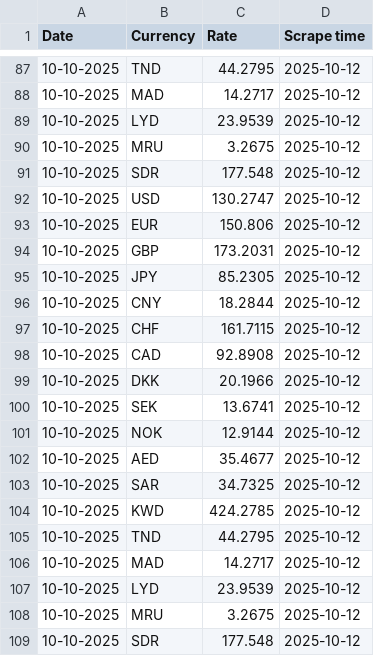
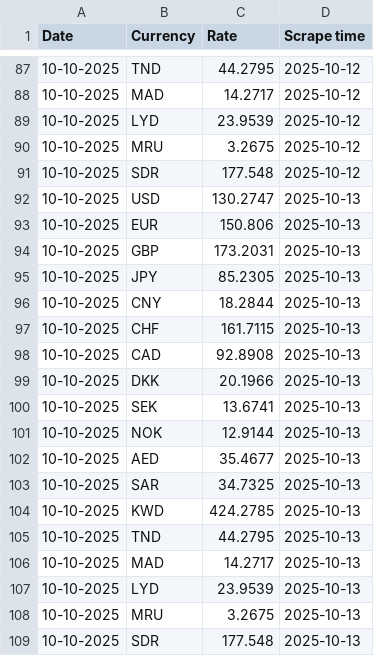
Before and after one commit to Imr-u/Algeria_fx, a CSV file: Algeria_fx.csv, drawn as a sheet; only a part is shown, gaps mark what is left out.

```diff
--- a/Algeria_fx.csv
+++ b/Algeria_fx.csv
@@ -91,19 +91,19 @@ Date,Currency,Rate,Scrape time
 10-10-2025,SDR,177.548,2025-10-12
-10-10-2025,USD,130.2747,2025-10-12
-10-10-2025,EUR,150.806,2025-10-12
-10-10-2025,GBP,173.2031,2025-10-12
-10-10-2025,JPY,85.2305,2025-10-12
-10-10-2025,CNY,18.2844,2025-10-12
-10-10-2025,CHF,161.7115,2025-10-12
-10-10-2025,CAD,92.8908,2025-10-12
-10-10-2025,DKK,20.1966,2025-10-12
-10-10-2025,SEK,13.6741,2025-10-12
-10-10-2025,NOK,12.9144,2025-10-12
-10-10-2025,AED,35.4677,2025-10-12
-10-10-2025,SAR,34.7325,2025-10-12
-10-10-2025,KWD,424.2785,2025-10-12
-10-10-2025,TND,44.2795,2025-10-12
-10-10-2025,MAD,14.2717,2025-10-12
-10-10-2025,LYD,23.9539,2025-10-12
-10-10-2025,MRU,3.2675,2025-10-12
-10-10-2025,SDR,177.548,2025-10-12
+10-10-2025,USD,130.2747,2025-10-13
+10-10-2025,EUR,150.806,2025-10-13
+10-10-2025,GBP,173.2031,2025-10-13
+10-10-2025,JPY,85.2305,2025-10-13
+10-10-2025,CNY,18.2844,2025-10-13
+10-10-2025,CHF,161.7115,2025-10-13
+10-10-2025,CAD,92.8908,2025-10-13
+10-10-2025,DKK,20.1966,2025-10-13
+10-10-2025,SEK,13.6741,2025-10-13
+10-10-2025,NOK,12.9144,2025-10-13
+10-10-2025,AED,35.4677,2025-10-13
+10-10-2025,SAR,34.7325,2025-10-13
+10-10-2025,KWD,424.2785,2025-10-13
+10-10-2025,TND,44.2795,2025-10-13
+10-10-2025,MAD,14.2717,2025-10-13
+10-10-2025,LYD,23.9539,2025-10-13
+10-10-2025,MRU,3.2675,2025-10-13
+10-10-2025,SDR,177.548,2025-10-13
```
